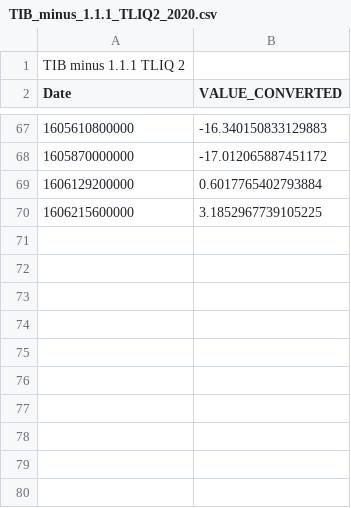
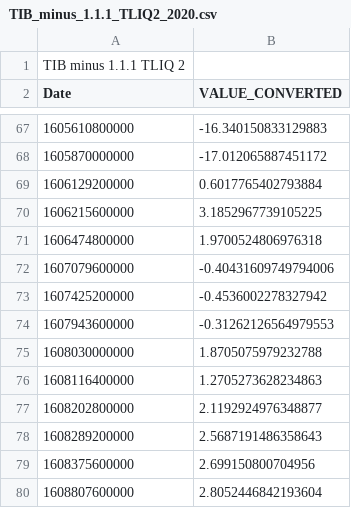
Before and after one commit to jlagram/VdepEvolution, a CSV file: EnvConditions/Temperature/Data/TIB_minus_1.1.1_TLIQ2_2020.csv, drawn as a sheet; only a part is shown, gaps mark what is left out.

```diff
--- a/EnvConditions/Temperature/Data/TIB_minus_1.1.1_TLIQ2_2020.csv
+++ b/EnvConditions/Temperature/Data/TIB_minus_1.1.1_TLIQ2_2020.csv
@@ -70 +70,11 @@ Date,VALUE_CONVERTED
 "1606215600000","3.1852967739105225"
+"1606474800000","1.9700524806976318"
+"1607079600000","-0.40431609749794006"
+"1607425200000","-0.4536002278327942"
+"1607943600000","-0.31262126564979553"
+"1608030000000","1.8705075979232788"
+"1608116400000","1.2705273628234863"
+"1608202800000","2.1192924976348877"
+"1608289200000","2.5687191486358643"
+"1608375600000","2.699150800704956"
+"1608807600000","2.8052446842193604"
```
Also changed, not shown: EnvConditions/Temperature/Data/TOB_minus_1.1.1.2_TLIQ_2020.csv, EnvConditions/Temperature/Data/TOB_minus_1.1.1.3_TLIQ_2020.csv, 41 other files.
